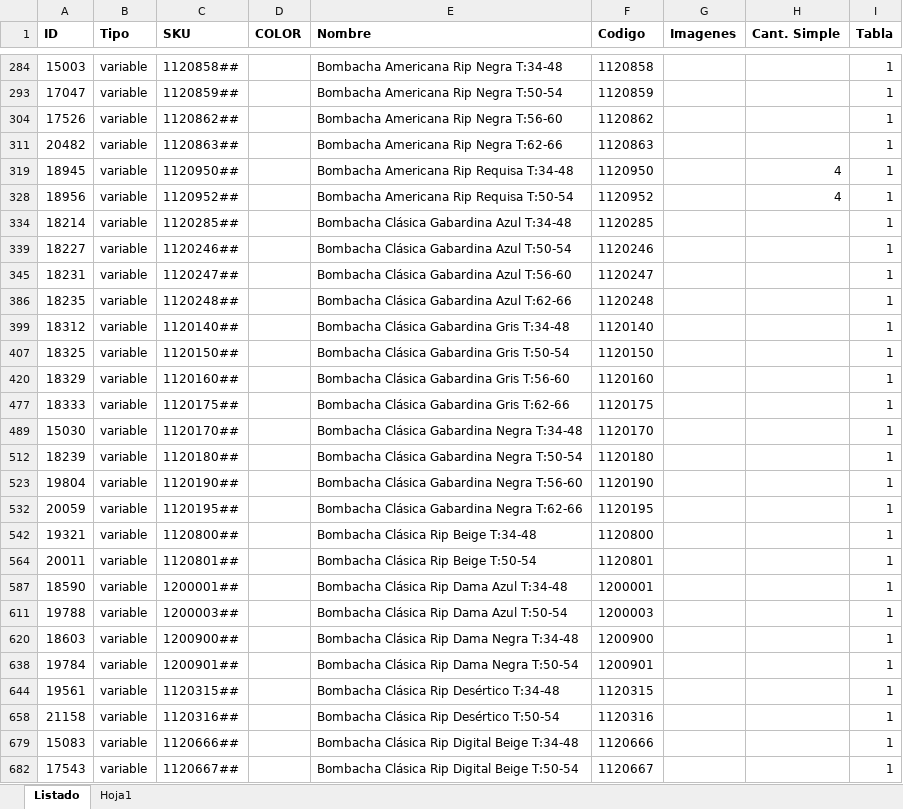
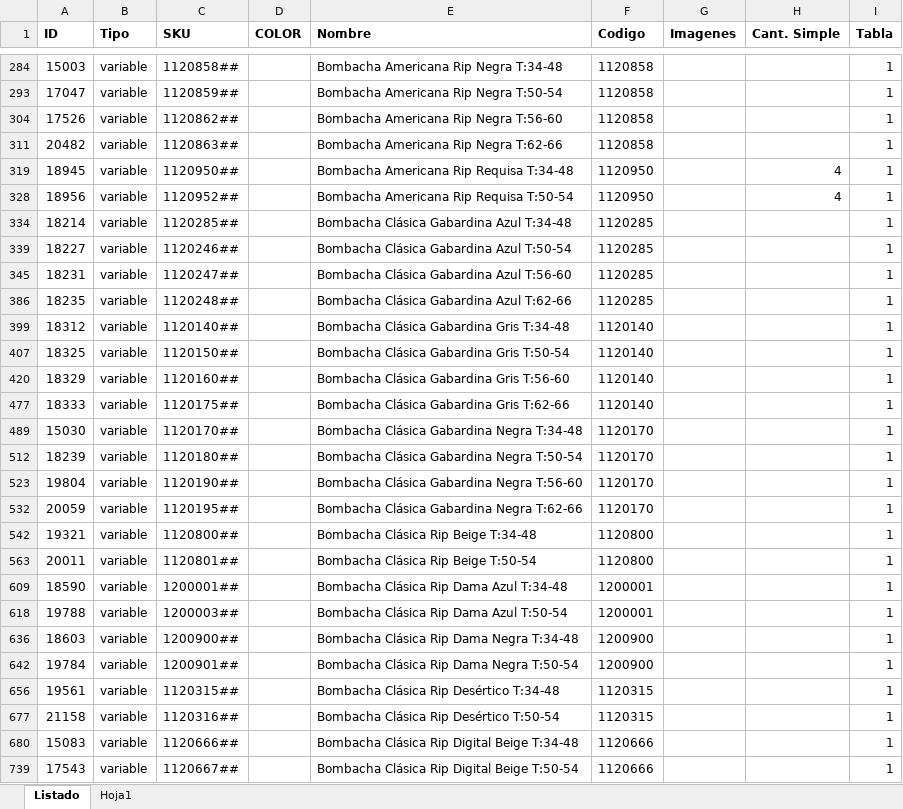
Before and after one commit to edgardoraul/archivos_bat, an Excel workbook: ListadoImagenesWeb.xlsm, sheet Listado, drawn as a sheet; only a part is shown, gaps mark what is left out; values as stored, in another font and other column widths than the file's, no borders; addresses are those after the commit; the diff covers the shown part only; the diff names each change by its address in the sheet, - before the commit and + after, or states it on an @@ line.

Commit message:
Agregado de datos
Carga de datos de las cantidades de imágenes.
Error en la generación de listado de imágenes en los productos que tienen color. Me refiero al Padre.
Los hijos sí, están funcionando bien, pero en forma separada.
Se están colocando el mismo SKU para los productos con variantes de talle.

```diff
--- a/ListadoImagenesWeb.xlsm (sheet Listado)
+++ b/ListadoImagenesWeb.xlsm (sheet Listado)
-F293 (Codigo): 1120859
+F293 (Codigo): 1120858
-F304 (Codigo): 1120862
+F304 (Codigo): 1120858
-F311 (Codigo): 1120863
+F311 (Codigo): 1120858
-F328 (Codigo): 1120952
+F328 (Codigo): 1120950
-F339 (Codigo): 1120246
+F339 (Codigo): 1120285
-F345 (Codigo): 1120247
+F345 (Codigo): 1120285
-F386 (Codigo): 1120248
+F386 (Codigo): 1120285
-F407 (Codigo): 1120150
+F407 (Codigo): 1120140
-F420 (Codigo): 1120160
+F420 (Codigo): 1120140
-F477 (Codigo): 1120175
+F477 (Codigo): 1120140
-F512 (Codigo): 1120180
+F512 (Codigo): 1120170
-F523 (Codigo): 1120190
+F523 (Codigo): 1120170
-F532 (Codigo): 1120195
+F532 (Codigo): 1120170
-F563 (Codigo): 1120801
+F563 (Codigo): 1120800
-F618 (Codigo): 1200003
+F618 (Codigo): 1200001
-F642 (Codigo): 1200901
+F642 (Codigo): 1200900
-F677 (Codigo): 1120316
+F677 (Codigo): 1120315
-F739 (Codigo): 1120667
+F739 (Codigo): 1120666
```
Also changed, not shown: 30 removed rows and 60 edited cells elsewhere in this sheet, sheet Hoja1, formulas that keep their value, hidden cells.
